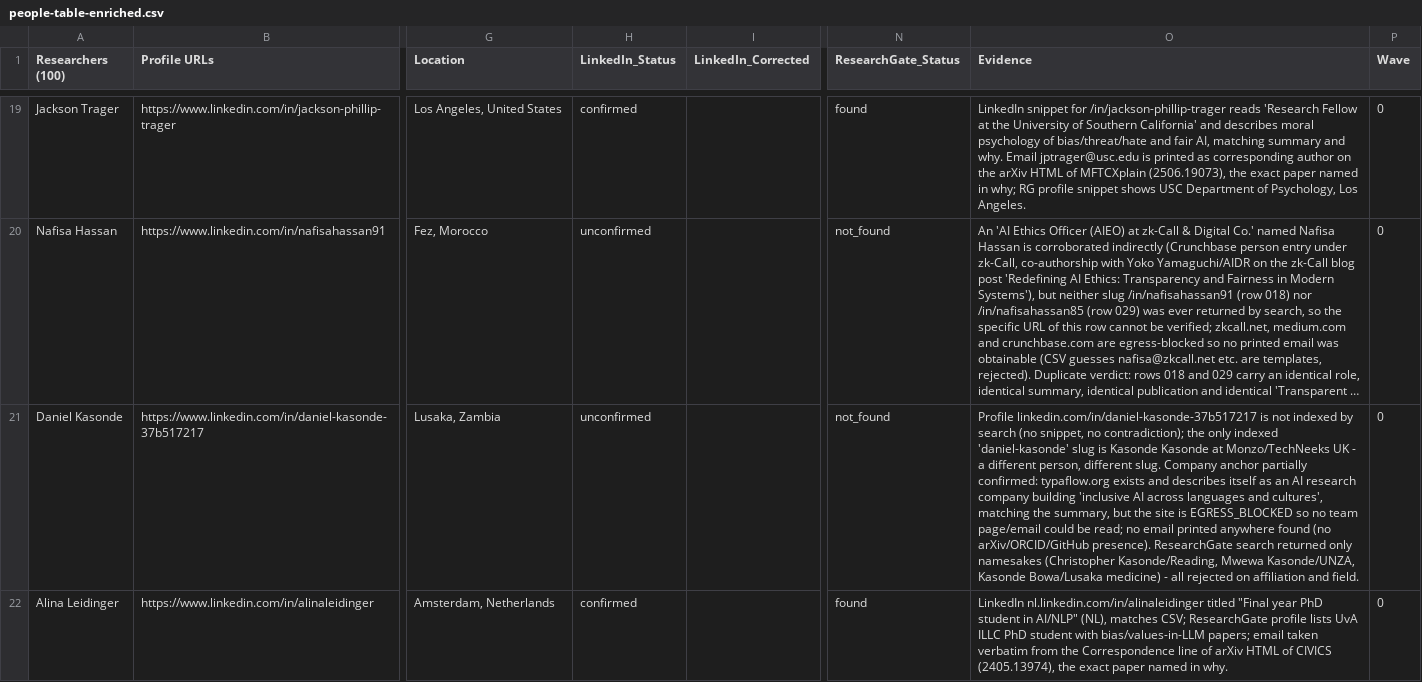
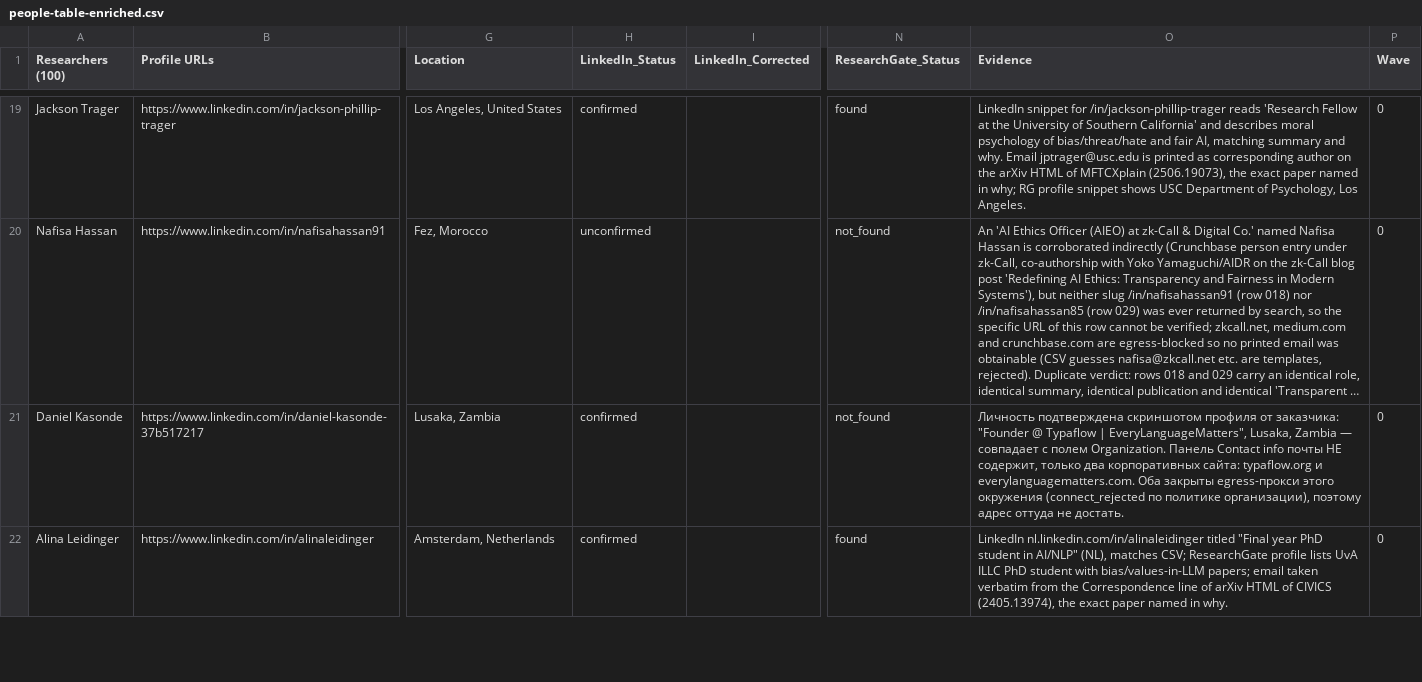
Before and after one commit to DrDPhD-ops/nphbf, a CSV file: research/people-table-enriched.csv, drawn as a sheet; only a part is shown, gaps mark what is left out; long unchanged cells end in …; the diff covers the shown part only; the diff names each change by its address in the sheet, - before the commit and + after, or states it on an @@ line.

Commit message:
Confirm Kasonde, Tharunika L and Vasundhra S. from screenshots
All three identities check out against the Organization field, so their
LinkedIn status moves to confirmed. None of the three Contact info panels
carries an address; each offers only a site, and every one of those domains
is refused by the egress proxy, so none could be read from here.

Tharunika L has changed employer since the source export: JPMorganChase now,
Aptean in the data.

Vasundhra S. has an address visible in the profile banner but cropped by the
screenshot. Evidence records the fragment rather than a completed address,
since finishing the domain would be a guess.

```diff
--- a/research/people-table-enriched.csv
+++ b/research/people-table-enriched.csv
-H21 (LinkedIn_Status): unconfirmed
+H21 (LinkedIn_Status): confirmed
-O21 (Evidence): Profile linkedin.com/in/daniel-kasonde-37b517217 is not indexed by search (no snippet, no contradiction); the only indexed 'daniel-kasonde' slug is Kasonde Kasonde at Monzo/TechNeeks UK - a different person, different slug. Company anchor partially confirmed: typaflow.org exists and describes itself as an AI research company building 'inclusive AI across languages and cultures', matching the summary, but the site is EGRESS_BLOCKED so no team page/email could be read; no email printed anywhere found (no arXiv/ORCID/GitHub presence). ResearchGate search returned only namesakes (Christopher Kasonde/Reading, Mwewa Kasonde/UNZA, Kasonde Bowa/Lusaka medicine) - all rejected on affiliation and field.
+O21 (Evidence): Личность подтверждена скриншотом профиля от заказчика: "Founder @ Typaflow | EveryLanguageMatters", Lusaka, Zambia — совпадает с полем Organization. Панель Contact info почты НЕ содержит, только два корпоративных сайта: typaflow.org и everylanguagematters.com. Оба закрыты egress-прокси этого окружения (connect_rejected по политике организации), поэтому адрес оттуда не достать.
```
Also changed, not shown: 3 edited cells elsewhere in this file.
